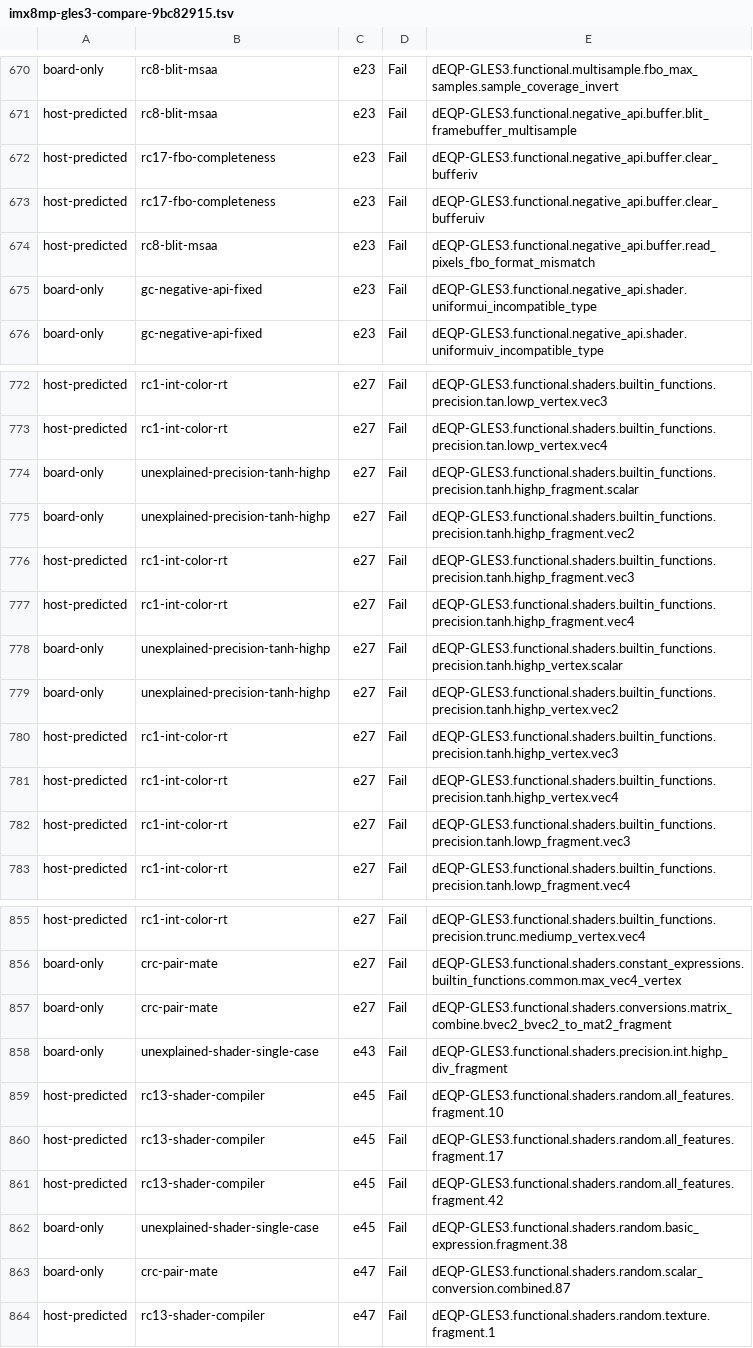
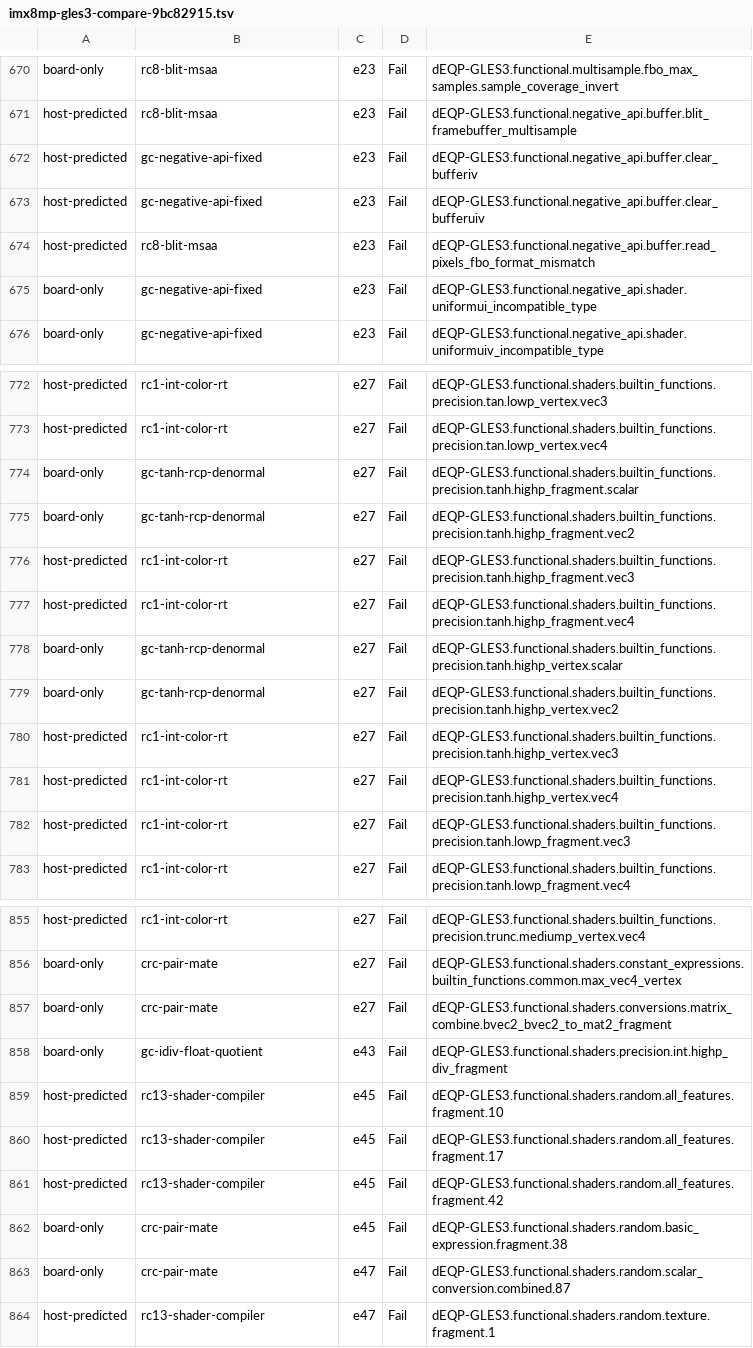
Before and after one commit to signal-slot/yakogl, a TSV file: docs/es3/imx8mp-gles3-compare-9bc82915.tsv, drawn as a sheet; only a part is shown, gaps mark what is left out; the diff covers the shown part only.

```diff
--- a/docs/es3/imx8mp-gles3-compare-9bc82915.tsv
+++ b/docs/es3/imx8mp-gles3-compare-9bc82915.tsv
@@ -671,4 +671,4 @@ board-only	rc8-blit-msaa	e23	Fail	dEQP-GLES3.functional.multisample.fbo_max_samp
 host-predicted	rc8-blit-msaa	e23	Fail	dEQP-GLES3.functional.negative_api.buffer.blit_framebuffer_multisample
-host-predicted	rc17-fbo-completeness	e23	Fail	dEQP-GLES3.functional.negative_api.buffer.clear_bufferiv
-host-predicted	rc17-fbo-completeness	e23	Fail	dEQP-GLES3.functional.negative_api.buffer.clear_bufferuiv
+host-predicted	gc-negative-api-fixed	e23	Fail	dEQP-GLES3.functional.negative_api.buffer.clear_bufferiv
+host-predicted	gc-negative-api-fixed	e23	Fail	dEQP-GLES3.functional.negative_api.buffer.clear_bufferuiv
 host-predicted	rc8-blit-msaa	e23	Fail	dEQP-GLES3.functional.negative_api.buffer.read_pixels_fbo_format_mismatch
@@ -773,8 +773,8 @@ host-predicted	rc1-int-color-rt	e27	Fail	dEQP-GLES3.functional.shaders.builtin_f
 host-predicted	rc1-int-color-rt	e27	Fail	dEQP-GLES3.functional.shaders.builtin_functions.precision.tan.lowp_vertex.vec4
-board-only	unexplained-precision-tanh-highp	e27	Fail	dEQP-GLES3.functional.shaders.builtin_functions.precision.tanh.highp_fragment.scalar
-board-only	unexplained-precision-tanh-highp	e27	Fail	dEQP-GLES3.functional.shaders.builtin_functions.precision.tanh.highp_fragment.vec2
+board-only	gc-tanh-rcp-denormal	e27	Fail	dEQP-GLES3.functional.shaders.builtin_functions.precision.tanh.highp_fragment.scalar
+board-only	gc-tanh-rcp-denormal	e27	Fail	dEQP-GLES3.functional.shaders.builtin_functions.precision.tanh.highp_fragment.vec2
 host-predicted	rc1-int-color-rt	e27	Fail	dEQP-GLES3.functional.shaders.builtin_functions.precision.tanh.highp_fragment.vec3
 host-predicted	rc1-int-color-rt	e27	Fail	dEQP-GLES3.functional.shaders.builtin_functions.precision.tanh.highp_fragment.vec4
-board-only	unexplained-precision-tanh-highp	e27	Fail	dEQP-GLES3.functional.shaders.builtin_functions.precision.tanh.highp_vertex.scalar
-board-only	unexplained-precision-tanh-highp	e27	Fail	dEQP-GLES3.functional.shaders.builtin_functions.precision.tanh.highp_vertex.vec2
+board-only	gc-tanh-rcp-denormal	e27	Fail	dEQP-GLES3.functional.shaders.builtin_functions.precision.tanh.highp_vertex.scalar
+board-only	gc-tanh-rcp-denormal	e27	Fail	dEQP-GLES3.functional.shaders.builtin_functions.precision.tanh.highp_vertex.vec2
 host-predicted	rc1-int-color-rt	e27	Fail	dEQP-GLES3.functional.shaders.builtin_functions.precision.tanh.highp_vertex.vec3
@@ -857,3 +857,3 @@ board-only	crc-pair-mate	e27	Fail	dEQP-GLES3.functional.shaders.constant_express
 board-only	crc-pair-mate	e27	Fail	dEQP-GLES3.functional.shaders.conversions.matrix_combine.bvec2_bvec2_to_mat2_fragment
-board-only	unexplained-shader-single-case	e43	Fail	dEQP-GLES3.functional.shaders.precision.int.highp_div_fragment
+board-only	gc-idiv-float-quotient	e43	Fail	dEQP-GLES3.functional.shaders.precision.int.highp_div_fragment
 host-predicted	rc13-shader-compiler	e45	Fail	dEQP-GLES3.functional.shaders.random.all_features.fragment.10
@@ -861,3 +861,3 @@ host-predicted	rc13-shader-compiler	e45	Fail	dEQP-GLES3.functional.shaders.rando
 host-predicted	rc13-shader-compiler	e45	Fail	dEQP-GLES3.functional.shaders.random.all_features.fragment.42
-board-only	unexplained-shader-single-case	e45	Fail	dEQP-GLES3.functional.shaders.random.basic_expression.fragment.38
+board-only	crc-pair-mate	e45	Fail	dEQP-GLES3.functional.shaders.random.basic_expression.fragment.38
 board-only	crc-pair-mate	e47	Fail	dEQP-GLES3.functional.shaders.random.scalar_conversion.combined.87
```
Also changed, not shown: 24 edited cells elsewhere in this file, tools/cts/imx8mp-gles3-causes.tsv, 1 other file.
